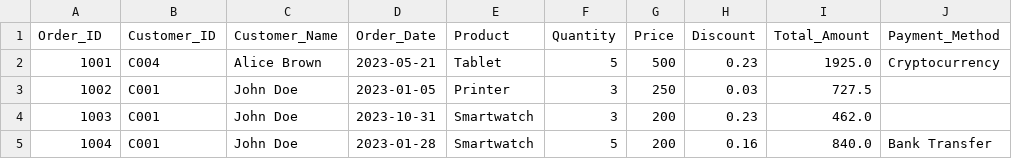
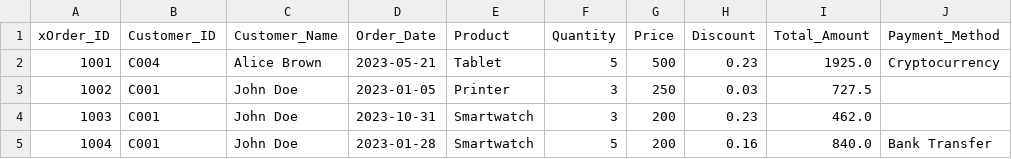
Before and after one commit to batfiowoof/use-case-3-etl-p1, a CSV file: ecommerce_orders.csv, drawn as a sheet; only a part is shown; the diff names each change by its address in the sheet, - before the commit and + after, or states it on an @@ line.

```diff
--- a/ecommerce_orders.csv
+++ b/ecommerce_orders.csv
-A1: Order_ID
+A1: xOrder_ID
```
Also changed, not shown: 1 other file.
